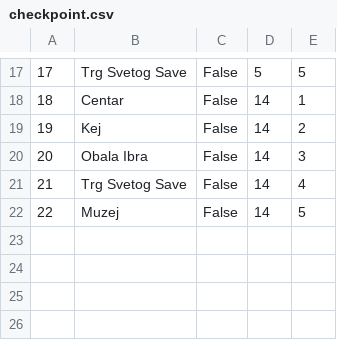
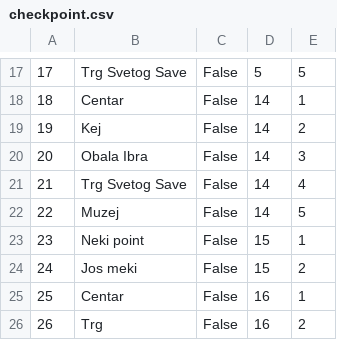
Before and after one commit to banja001/Alt-F4, a CSV file: booking/booking/Resources/Data/checkpoint.csv, drawn as a sheet; only a part is shown, gaps mark what is left out.

```diff
--- a/booking/booking/Resources/Data/checkpoint.csv
+++ b/booking/booking/Resources/Data/checkpoint.csv
@@ -22 +22,5 @@
 22|Muzej|False|14|5
+23|Neki point|False|15|1
+24|Jos meki|False|15|2
+25|Centar|False|16|1
+26|Trg|False|16|2
```
Also changed, not shown: booking/booking/Resources/Data/accommodationImage.csv, booking/booking/Resources/Data/appointmentcheckpoint.csv, 17 other files.
